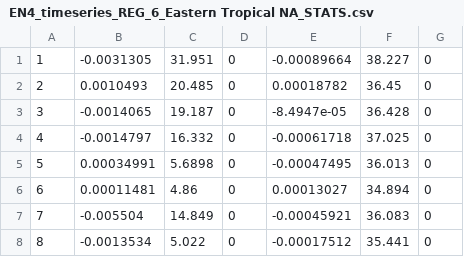
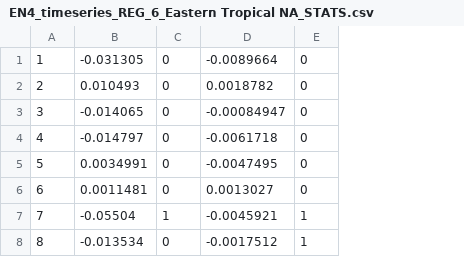
Before and after one commit to sjones1000/iAtlantic_region_trends, a CSV file: plot4_timeseries_EN4/plots/EN4_timeseries_REG_6_Eastern Tropical NA_STATS.csv, drawn as a sheet; removed rows and columns are numbered as before the commit, all else as after; the diff names each change by its address in the sheet, - before the commit and + after, or states it on an @@ line.

```diff
--- a/plot4_timeseries_EN4/plots/EN4_timeseries_REG_6_Eastern Tropical NA_STATS.csv
+++ b/plot4_timeseries_EN4/plots/EN4_timeseries_REG_6_Eastern Tropical NA_STATS.csv
-column B, rows 1-8: -0.0031305 | 0.0010493 | -0.0014065 | -0.0014797 | 0.00034991 | 0.00011481 | -0.005504 | -0.0013534
-column C, rows 1-8: 31.951 | 20.485 | 19.187 | 16.332 | 5.6898 | 4.86 | 14.849 | 5.022
+column B, rows 1-8: -0.031305 | 0.010493 | -0.014065 | -0.014797 | 0.0034991 | 0.0011481 | -0.05504 | -0.013534
-column E, rows 1-8: -0.00089664 | 0.00018782 | -8.4947e-05 | -0.00061718 | -0.00047495 | 0.00013027 | -0.00045921 | -0.00017512
-column F, rows 1-8: 38.227 | 36.45 | 36.428 | 37.025 | 36.013 | 34.894 | 36.083 | 35.441
+column D, rows 1-8: -0.0089664 | 0.0018782 | -0.00084947 | -0.0061718 | -0.0047495 | 0.0013027 | -0.0045921 | -0.0017512
-C7: 0
+C7: 1
-E7:E8: 0
+E7:E8: 1
```
Also changed, not shown: plot4_timeseries_EN4/plots/EN4_timeseries_REG_7_Equatorial ocean fracture zones_STATS.csv, plot4_timeseries_INALT20/plots/INALT20_timeseries_REG_7_Equatorial ocean fracture zones_STATS.csv, 38 other files.
